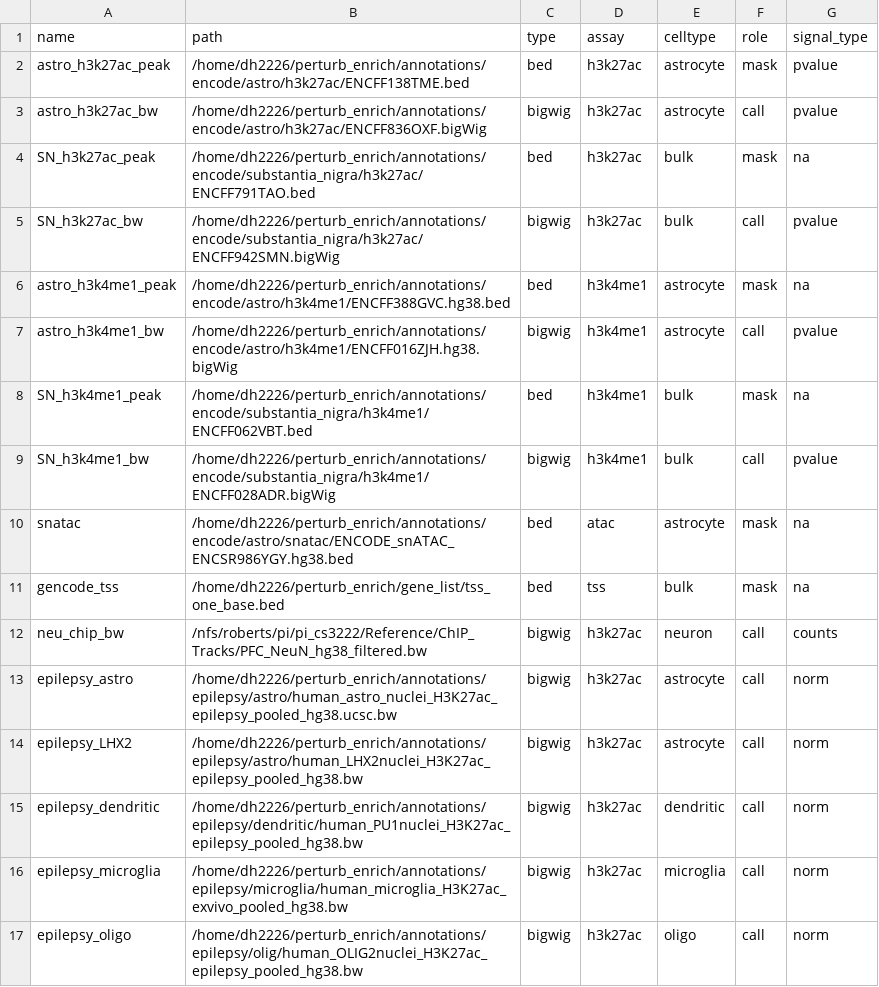
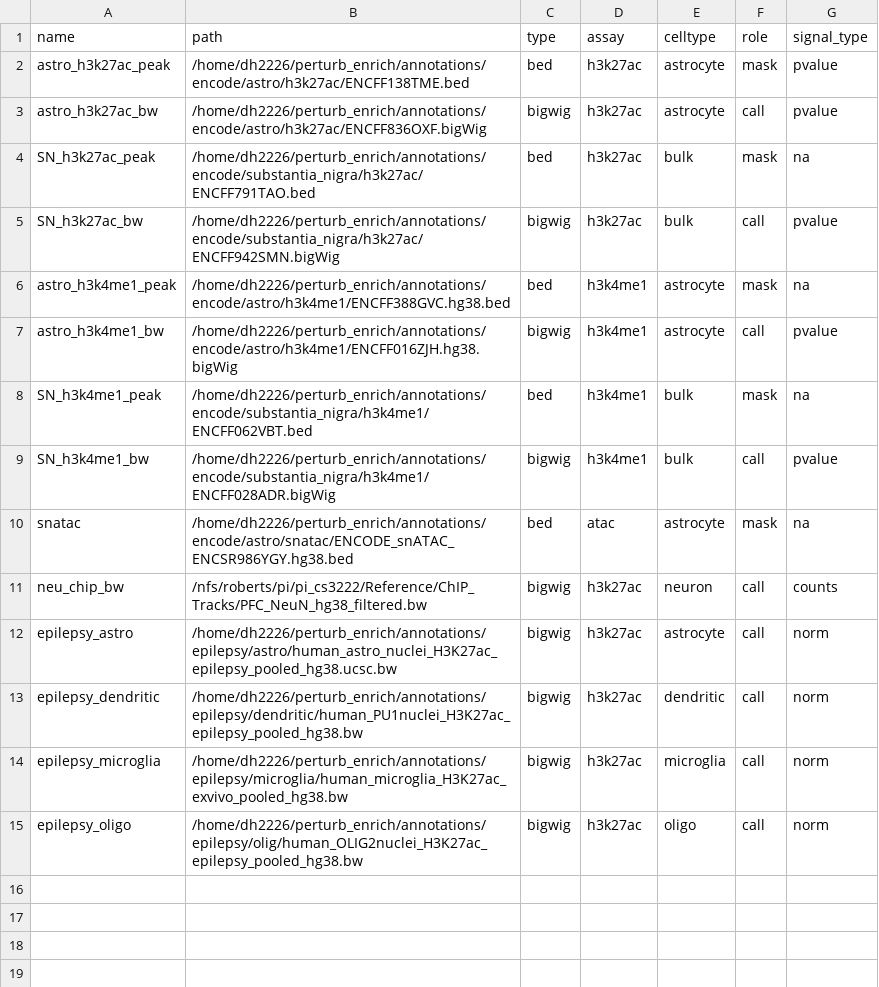
Before and after one commit to dhan1004/perturb_enrich, a TSV file: annotations/tracks.tsv, drawn as a sheet; the diff names each change by its address in the sheet, - before the commit and + after, or states it on an @@ line.

```diff
--- a/annotations/tracks.tsv
+++ b/annotations/tracks.tsv
-row 11: gencode_tss | /home/dh2226/perturb_enrich/gene_list/tss_one_base.bed | bed | tss | bulk | mask | na
-row 14: epilepsy_LHX2 | /home/dh2226/perturb_enrich/annotations/epilepsy/astro/human_LHX2nuclei_H3K27ac_epilepsy_pooled_hg38.bw | bigwig | h3k27ac | astrocyte | call | norm
```
Also changed, not shown: 10 other files.
